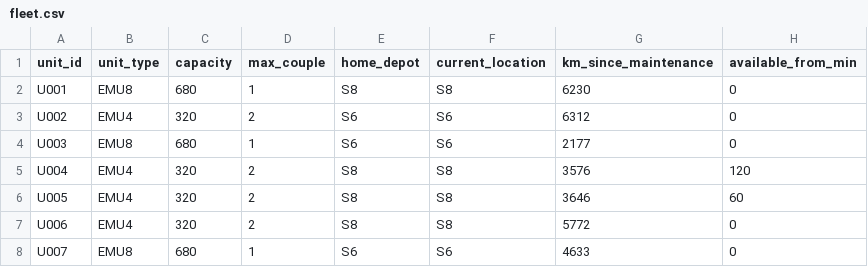
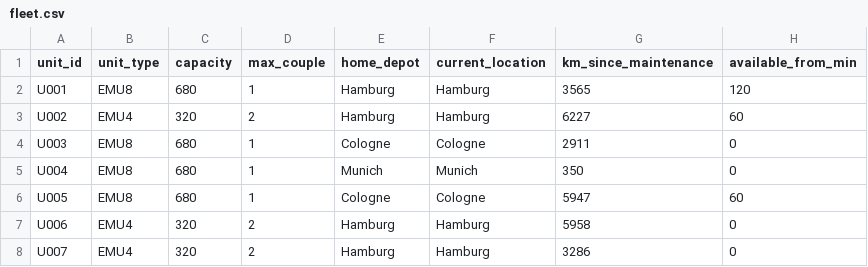
Before and after one commit to Thunder7is/Quantum, a CSV file: data/fleet.csv, drawn as a sheet; only a part is shown; the diff covers the shown part only.

```diff
--- a/data/fleet.csv
+++ b/data/fleet.csv
@@ -1,8 +1,8 @@
 unit_id,unit_type,capacity,max_couple,home_depot,current_location,km_since_maintenance,available_from_min
-U001,EMU8,680,1,S8,S8,6230,0
-U002,EMU4,320,2,S6,S6,6312,0
-U003,EMU8,680,1,S6,S6,2177,0
-U004,EMU4,320,2,S8,S8,3576,120
-U005,EMU4,320,2,S8,S8,3646,60
-U006,EMU4,320,2,S8,S8,5772,0
-U007,EMU8,680,1,S6,S6,4633,0
+U001,EMU8,680,1,Hamburg,Hamburg,3565,120
+U002,EMU4,320,2,Hamburg,Hamburg,6227,60
+U003,EMU8,680,1,Cologne,Cologne,2911,0
+U004,EMU8,680,1,Munich,Munich,350,0
+U005,EMU8,680,1,Cologne,Cologne,5947,60
+U006,EMU4,320,2,Hamburg,Hamburg,5958,0
+U007,EMU4,320,2,Hamburg,Hamburg,3286,0
```
Also changed, not shown: 4 removed rows and 63 edited cells elsewhere in this file, data/demand.csv, data/distance_matrix.csv, 4 other files.
